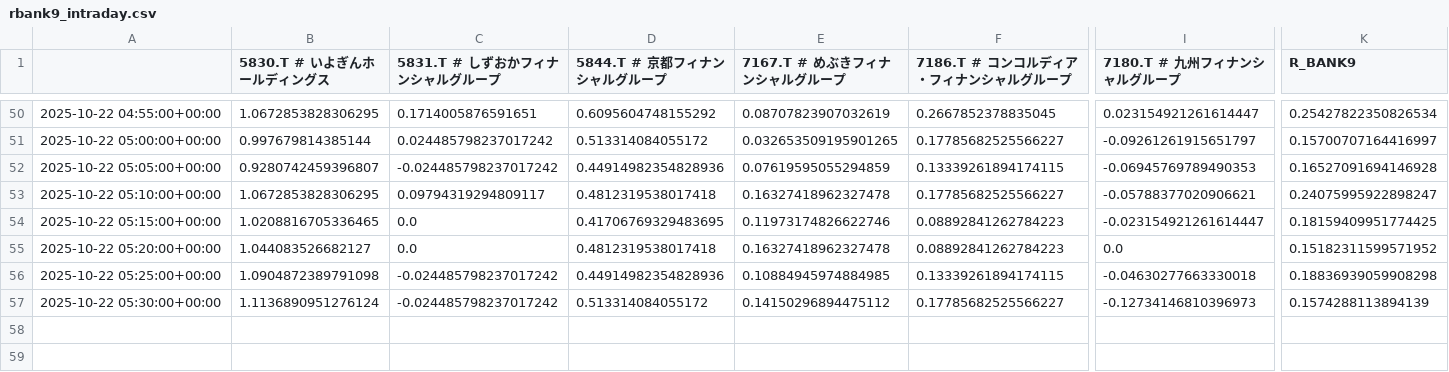
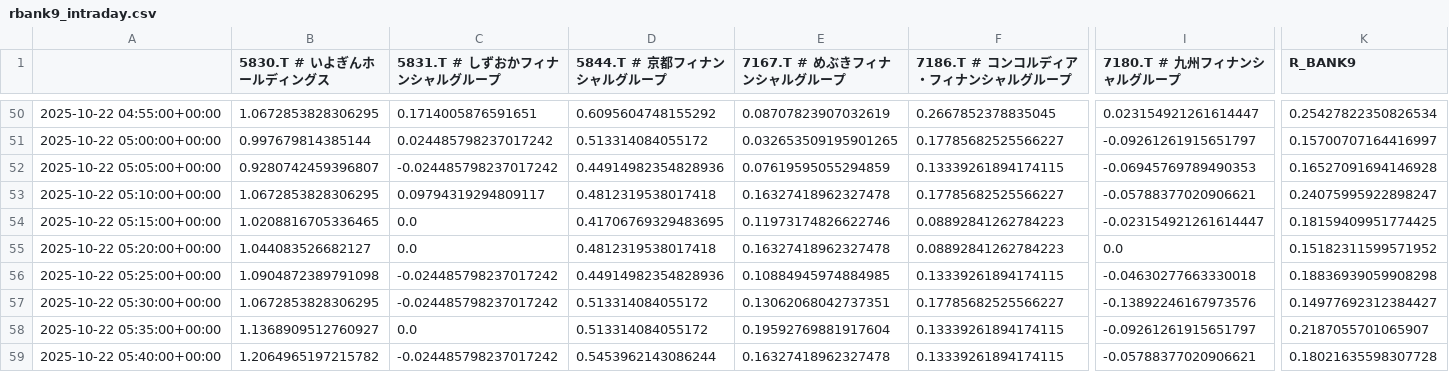
Before and after one commit to SakuraIndex/R-BANK9, a CSV file: docs/outputs/rbank9_intraday.csv, drawn as a sheet; only a part is shown, gaps mark what is left out; rows hold the shown columns only; the diff names each change by its address in the sheet, - before the commit and + after, or states it on an @@ line.

```diff
--- a/docs/outputs/rbank9_intraday.csv
+++ b/docs/outputs/rbank9_intraday.csv
-B57 (5830.T # いよぎんホールディングス): 1.1136890951276124
+B57 (5830.T # いよぎんホールディングス): 1.0672853828306295
-E57 (7167.T # めぶきフィナンシャルグループ): 0.14150296894475112
+E57 (7167.T # めぶきフィナンシャルグループ): 0.13062068042737351
-I57 (7180.T # 九州フィナンシャルグループ): -0.12734146810396973
+I57 (7180.T # 九州フィナンシャルグループ): -0.13892246167973576
-K57 (R_BANK9): 0.1574288113894139
+K57 (R_BANK9): 0.14977692312384427
+row 58: 2025-10-22 05:35:00+00:00 | 1.1368909512760927 | 0.0 | 0.513314084055172 | 0.19592769881917604 | 0.13339261894174115 | -0.09261261915651797 | 0.2187055701065907
+row 59: 2025-10-22 05:40:00+00:00 | 1.2064965197215782 | -0.024485798237017242 | 0.5453962143086244 | 0.16327418962327478 | 0.13339261894174115 | -0.05788377020906621 | 0.18021635598307728
```
Also changed, not shown: 2 other files.
